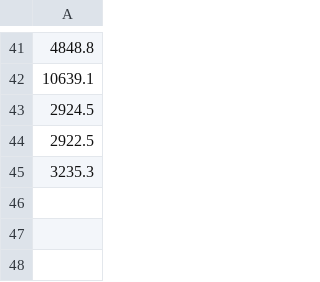
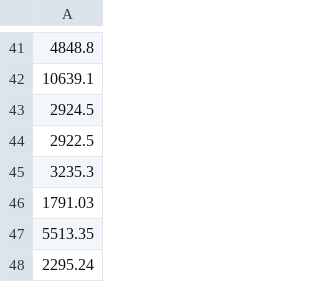
Before and after one commit to smithan7/dmcts_world, a CSV file: worlds/results.csv, drawn as a sheet; only a part is shown, gaps mark what is left out; the diff names each change by its address in the sheet, - before the commit and + after, or states it on an @@ line.

```diff
--- a/worlds/results.csv
+++ b/worlds/results.csv
+row 46: 1791.03
+row 47: 5513.35
+row 48: 2295.24
```
Also changed, not shown: worlds/big_data.csv, 10 other files.
